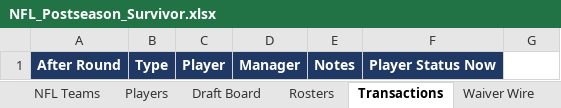
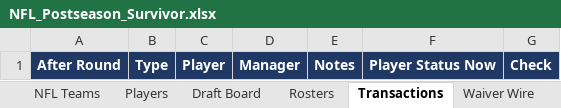
Before and after one commit to mogul828-dev/fantasy-backend, an Excel workbook: postseason-hub/NFL_Postseason_Survivor.xlsx, sheet Transactions, drawn as a sheet; values as stored, in another font and other column widths than the file's, no borders; conditional formats not drawn; the diff names each change by its address in the sheet, - before the commit and + after, or states it on an @@ line.

```diff
--- a/postseason-hub/NFL_Postseason_Survivor.xlsx (sheet Transactions)
+++ b/postseason-hub/NFL_Postseason_Survivor.xlsx (sheet Transactions)
-G1: (empty)
+G1: Check
-G1 fill: none
+G1 fill: #1F3864
```
Also changed, not shown: sheet Settings, sheet Stats, sheet Start Here, sheet Live, sheet Rosters, hidden cells, 3 other files.
